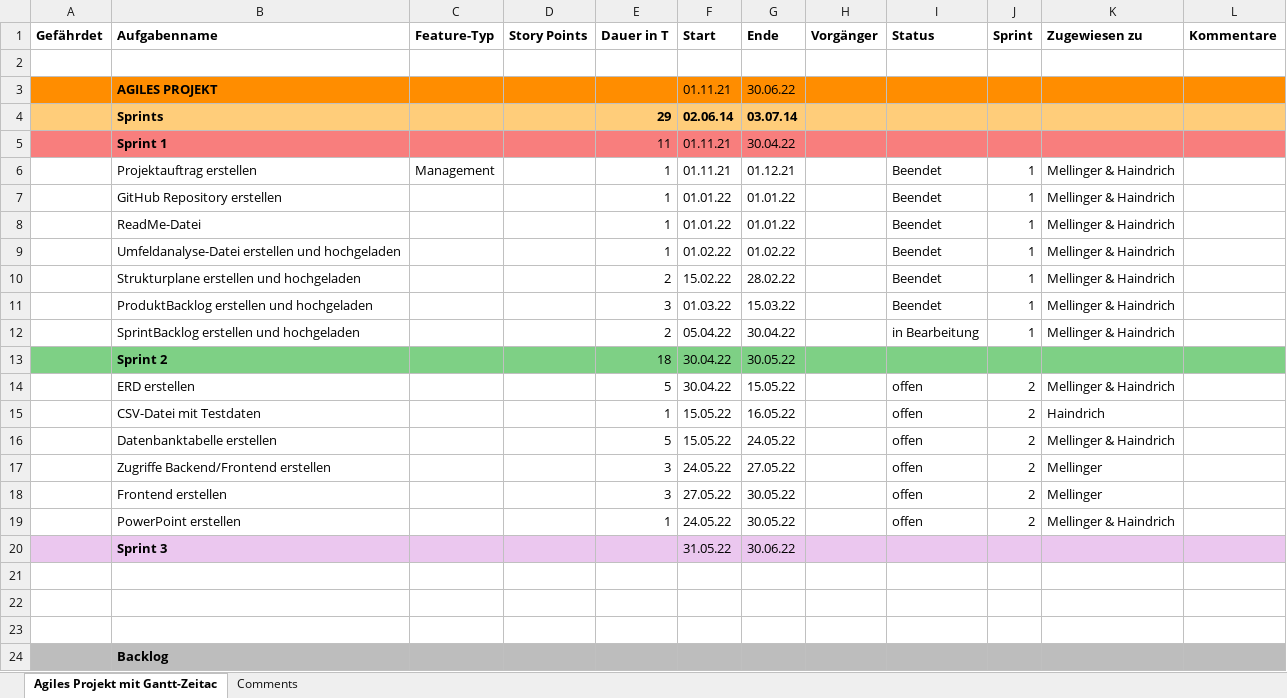
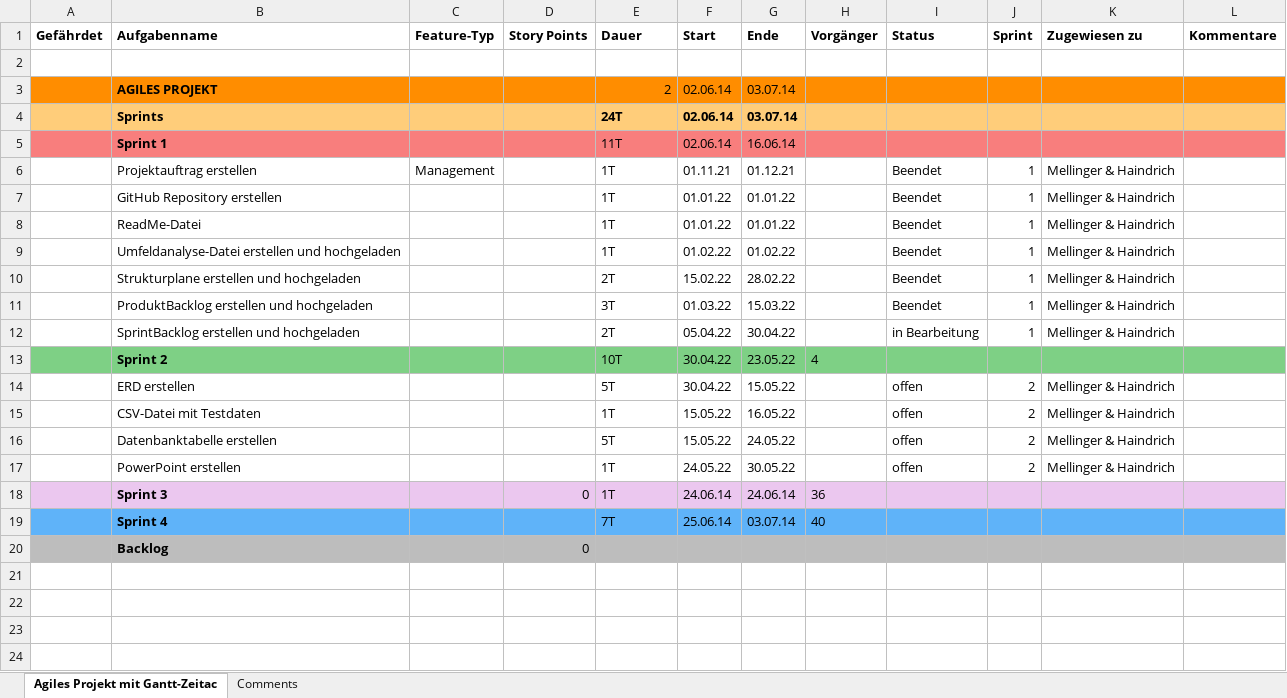
Before and after one commit to jacqueline-melli/bananarama, an Excel workbook: SprintBackLog_BananaRama.xlsx, sheet Agiles Projekt mit Gantt-Zeitac, drawn as a sheet; values as stored, in another font and other column widths than the file's, no borders; removed rows and columns are numbered as before the commit, all else as after; the diff names each change by its address in the sheet, - before the commit and + after, or states it on an @@ line.

Commit message:
Add files via upload

```diff
--- a/SprintBackLog_BananaRama.xlsx (sheet Agiles Projekt mit Gantt-Zeitac)
+++ b/SprintBackLog_BananaRama.xlsx (sheet Agiles Projekt mit Gantt-Zeitac)
-E1: Dauer in T
+E1: Dauer
-E3 (Dauer): (empty)
+E3 (Dauer): 2
-F3 (Start): 01.11.21
+F3 (Start): 02.06.14
-G3 (Ende): 30.06.22
+G3 (Ende): 03.07.14
-E4 (Dauer): 29
+E4 (Dauer): 24T
-E5 (Dauer): 11
+E5 (Dauer): 11T
-F5 (Start): 01.11.21
+F5 (Start): 02.06.14
-G5 (Ende): 30.04.22
+G5 (Ende): 16.06.14
-E6:E9 (Dauer): 1
+E6:E9 (Dauer): 1T
-E10 (Dauer): 2
+E10 (Dauer): 2T
-E11 (Dauer): 3
+E11 (Dauer): 3T
-E12 (Dauer): 2
+E12 (Dauer): 2T
-E13 (Dauer): 18
+E13 (Dauer): 10T
-G13 (Ende): 30.05.22
+G13 (Ende): 23.05.22
-H13 (Vorgänger): (empty)
+H13 (Vorgänger): 4
-E14 (Dauer): 5
+E14 (Dauer): 5T
-E15 (Dauer): 1
+E15 (Dauer): 1T
-K15 (Zugewiesen zu): Haindrich
+K15 (Zugewiesen zu): Mellinger & Haindrich
-E16 (Dauer): 5
+E16 (Dauer): 5T
-row 17:  | Zugriffe Backend/Frontend erstellen |  |  | 3 | 24.05.22 | 27.05.22 |  | offen | 2 | Mellinger
-row 18:  | Frontend erstellen |  |  | 3 | 27.05.22 | 30.05.22 |  | offen | 2 | Mellinger
-E17 (Dauer): 1
+E17 (Dauer): 1T
-D18 (Story Points): (empty)
+D18 (Story Points): 0
-E18 (Dauer): (empty)
+E18 (Dauer): 1T
-F18 (Start): 31.05.22
+F18 (Start): 24.06.14
-G18 (Ende): 30.06.22
+G18 (Ende): 24.06.14
-H18 (Vorgänger): (empty)
+H18 (Vorgänger): 36
-A19:L19 fill: none
+A19:L19 fill: #5FB3F9
-row 19: (empty)
+row 19:  | Sprint 4 |  |  | 7T | 25.06.14 | 03.07.14 | 40
-row 22: (empty)
-row 23: (empty)
-D20 (Story Points): (empty)
+D20 (Story Points): 0
```
